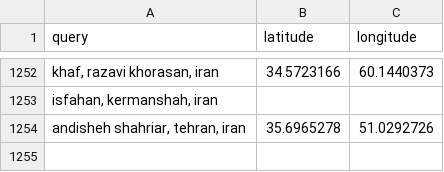
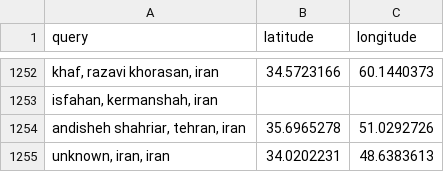
Before and after one commit to sanazgolriz/BahayeAzadi, a CSV file: geocode_cache_iran.csv, drawn as a sheet; only a part is shown, gaps mark what is left out; the diff names each change by its address in the sheet, - before the commit and + after, or states it on an @@ line.

```diff
--- a/geocode_cache_iran.csv
+++ b/geocode_cache_iran.csv
+row 1255: unknown, iran, iran | 34.0202231 | 48.6383613
```
Also changed, not shown: geocode_defaulted_rows.csv, 17 other files.
